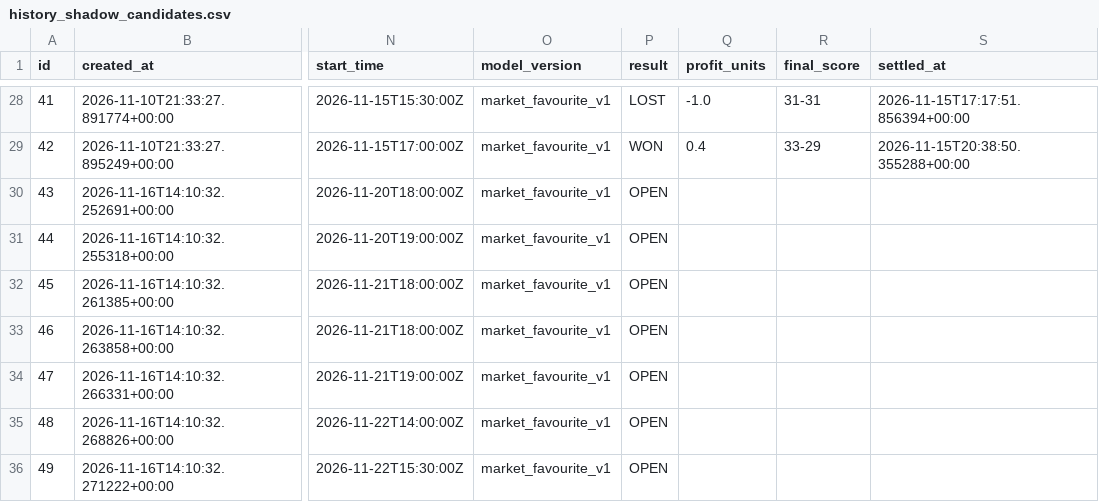
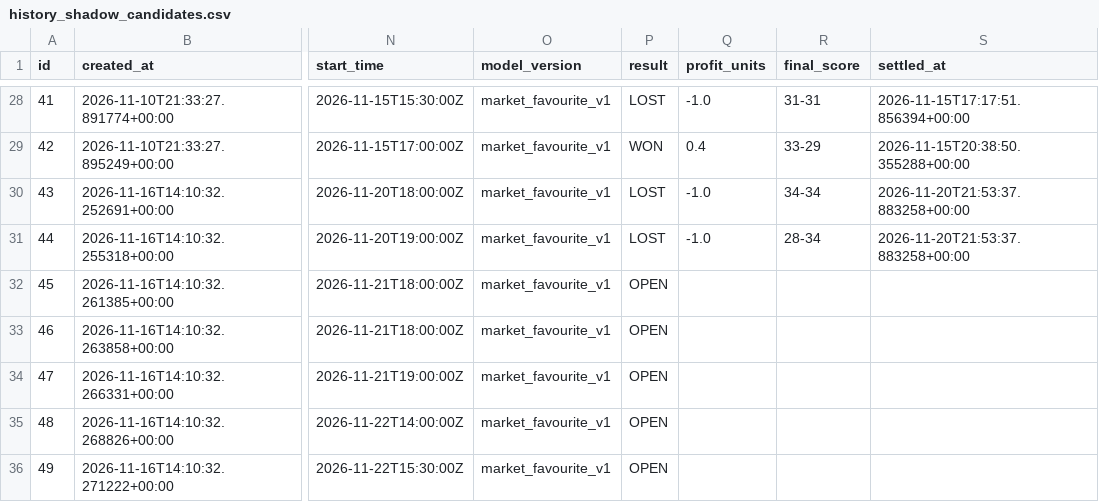
Before and after one commit to marianmatus73-dot/Futbal_dnes, a CSV file: exports/history_shadow_candidates.csv, drawn as a sheet; only a part is shown, gaps mark what is left out; the diff names each change by its address in the sheet, - before the commit and + after, or states it on an @@ line.

```diff
--- a/exports/history_shadow_candidates.csv
+++ b/exports/history_shadow_candidates.csv
-P30:P31 (result): OPEN
+P30:P31 (result): LOST
-Q30:Q31 (profit_units): (empty)
+Q30:Q31 (profit_units): -1.0
-R30 (final_score): (empty)
+R30 (final_score): 34-34
-S30:S31 (settled_at): (empty)
+S30:S31 (settled_at): 2026-11-20T21:53:37.883258+00:00
-R31 (final_score): (empty)
+R31 (final_score): 28-34
```
Also changed, not shown: exports/history_learning_observations.csv, 6 other files.
